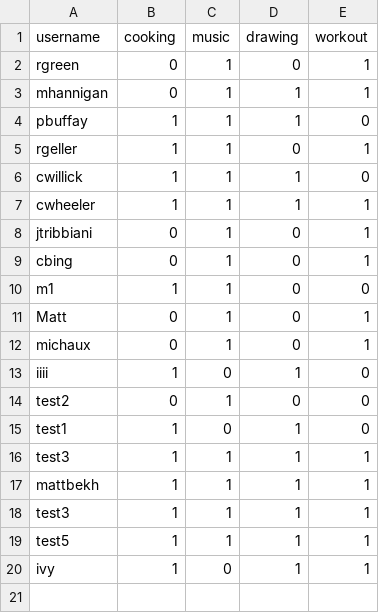
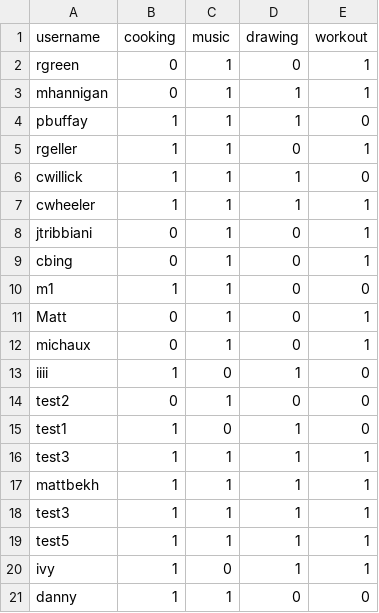
Before and after one commit to mattbekh/frens-app, a CSV file: data-output.csv, drawn as a sheet; the diff names each change by its address in the sheet, - before the commit and + after, or states it on an @@ line.

```diff
--- a/data-output.csv
+++ b/data-output.csv
+row 21: danny | 1 | 1 | 0 | 0
```
Also changed, not shown: 3 other files.
